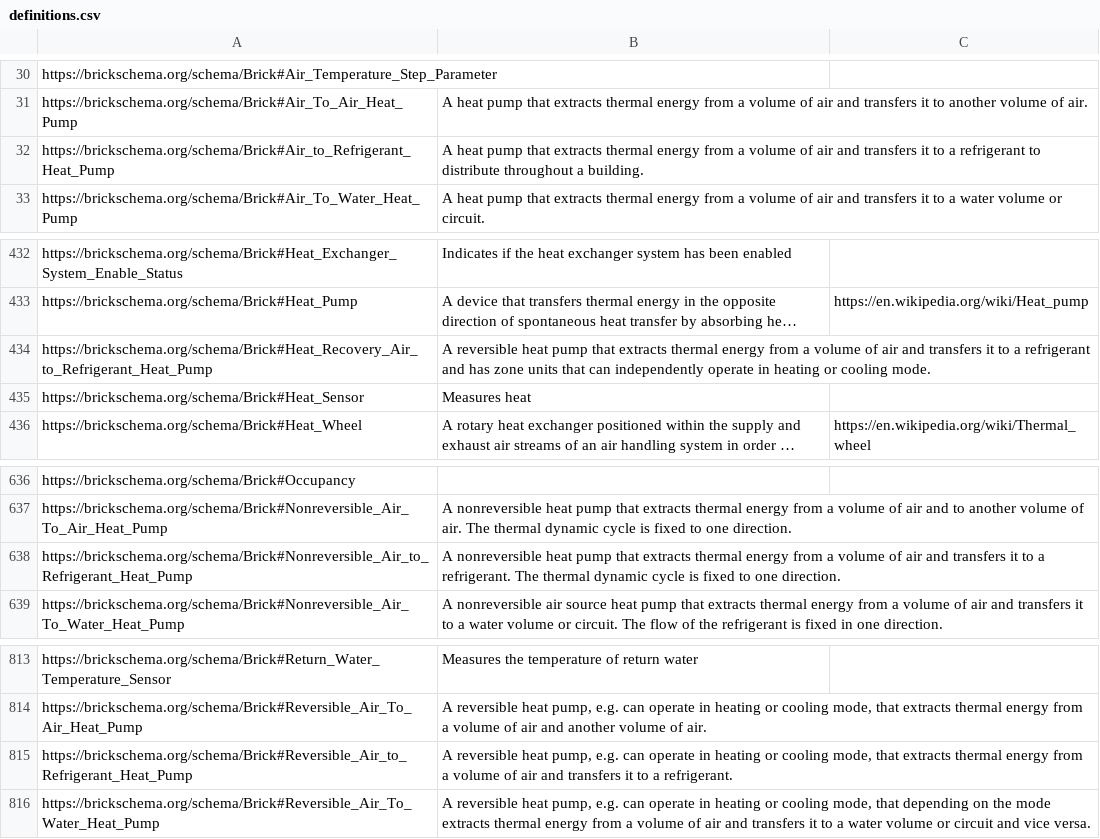
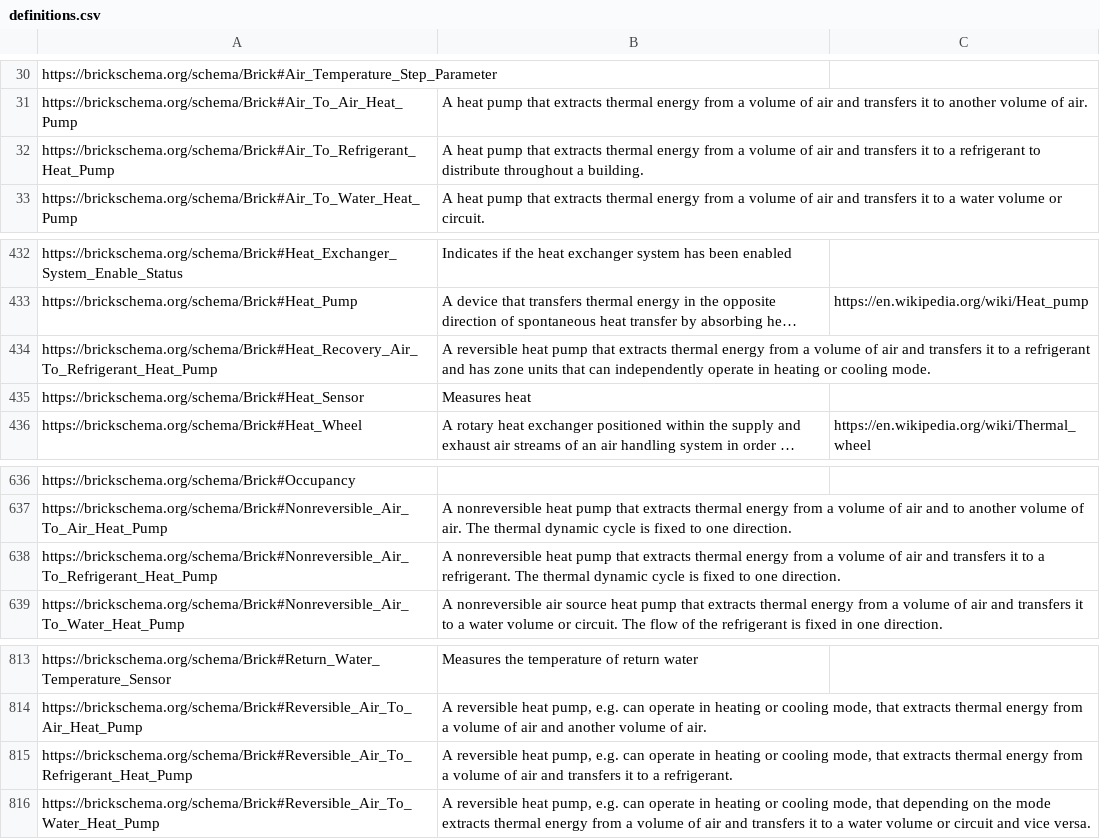
Before and after one commit to BrickSchema/Brick, a CSV file: bricksrc/definitions.csv, drawn as a sheet; only a part is shown, gaps mark what is left out; long unchanged cells end in …; the diff names each change by its address in the sheet, - before the commit and + after, or states it on an @@ line.

```diff
--- a/bricksrc/definitions.csv
+++ b/bricksrc/definitions.csv
-A32: https://brickschema.org/schema/Brick#Air_to_Refrigerant_Heat_Pump
+A32: https://brickschema.org/schema/Brick#Air_To_Refrigerant_Heat_Pump
-A434: https://brickschema.org/schema/Brick#Heat_Recovery_Air_to_Refrigerant_Heat_Pump
+A434: https://brickschema.org/schema/Brick#Heat_Recovery_Air_To_Refrigerant_Heat_Pump
-A638: https://brickschema.org/schema/Brick#Nonreversible_Air_to_Refrigerant_Heat_Pump
+A638: https://brickschema.org/schema/Brick#Nonreversible_Air_To_Refrigerant_Heat_Pump
-A815: https://brickschema.org/schema/Brick#Reversible_Air_to_Refrigerant_Heat_Pump
+A815: https://brickschema.org/schema/Brick#Reversible_Air_To_Refrigerant_Heat_Pump
```
Also changed, not shown: 1 other file.
